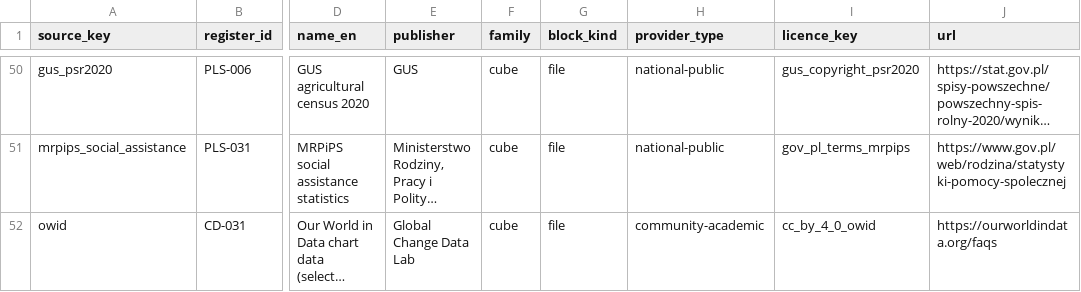
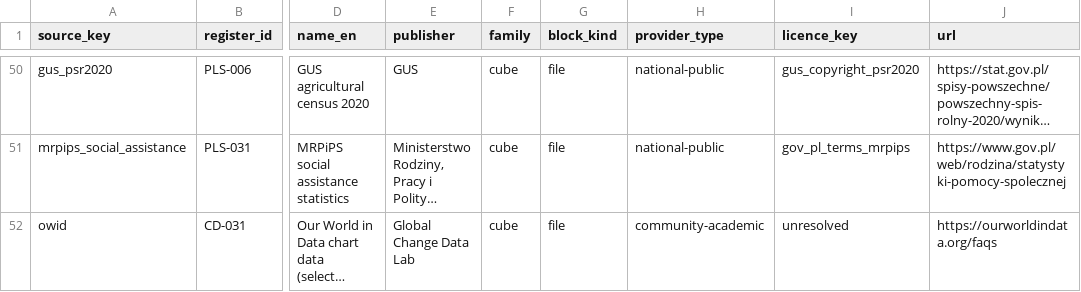
Before and after one commit to zohelo/zohelo-data, a CSV file: warehouse/seeds/source.csv, drawn as a sheet; only a part is shown, gaps mark what is left out; long unchanged cells end in …; the diff names each change by its address in the sheet, - before the commit and + after, or states it on an @@ line.

```diff
--- a/warehouse/seeds/source.csv
+++ b/warehouse/seeds/source.csv
-I52 (licence_key): cc_by_4_0_owid
+I52 (licence_key): unresolved
```
Also changed, not shown: warehouse/seeds/licence.csv, 9 other files.
